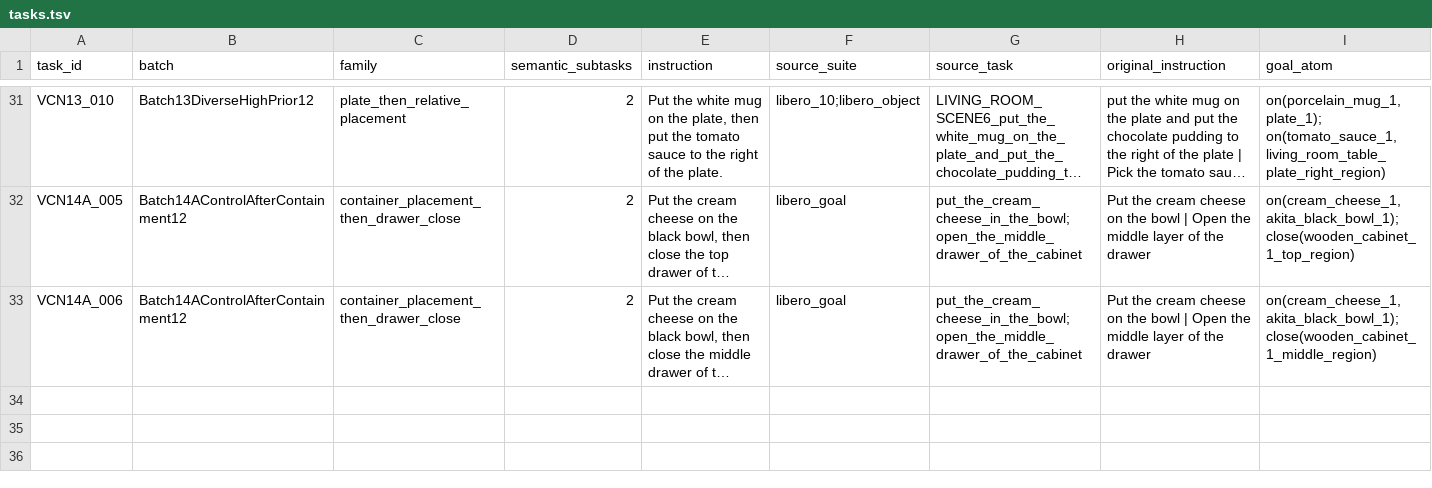
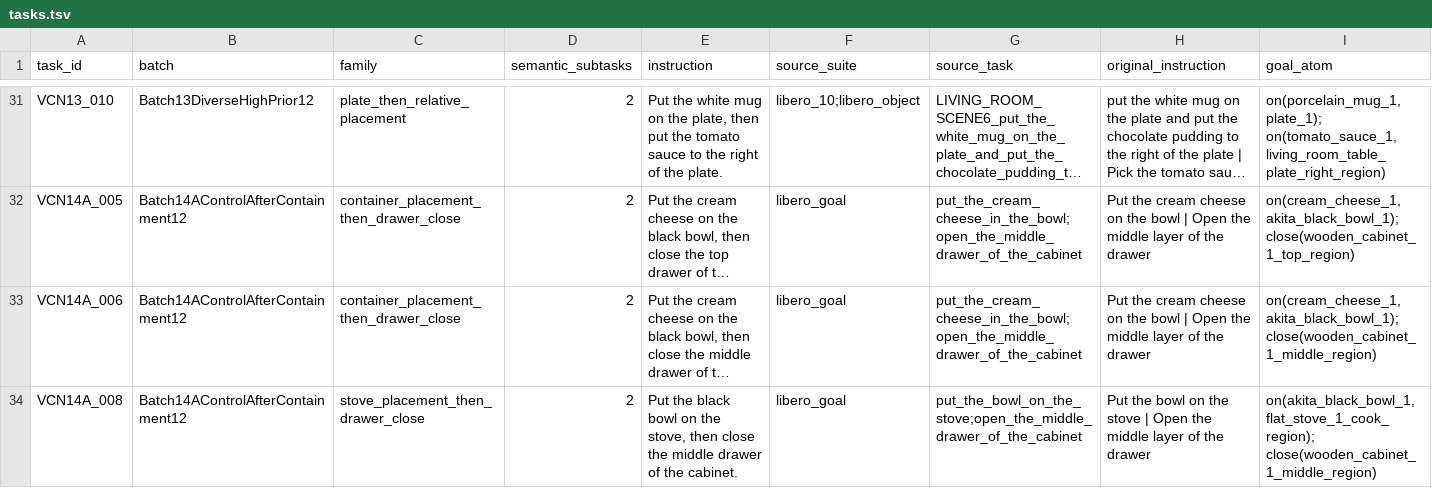
Before and after one commit to sglsh5688/RAIN, a TSV file: valid_compose_new/tasks.tsv, drawn as a sheet; only a part is shown, gaps mark what is left out; long unchanged cells end in …; rows hold the shown columns only; the diff names each change by its address in the sheet, - before the commit and + after, or states it on an @@ line.

Commit message:
Add VCN14A_008 Compose success

```diff
--- a/valid_compose_new/tasks.tsv
+++ b/valid_compose_new/tasks.tsv
+row 34: VCN14A_008 | Batch14AControlAfterContainment12 | stove_placement_then_drawer_close | 2 | Put the black bowl on the stove, then close the middle drawer of the cabinet. | libero_goal | put_the_bowl_on_the_stove;open_the_middle_drawer_of_the_cabinet | Put the bowl on the stove | Open the middle layer of the drawer | on(akita_black_bowl_1, flat_stove_1_cook_region); close(wooden_cabinet_1_middle_region)
```
Also changed, not shown: assets/valid_compose_new/BATCH_STATUS.tsv, assets/valid_compose_new/success_reels.tsv, 15 other files.
